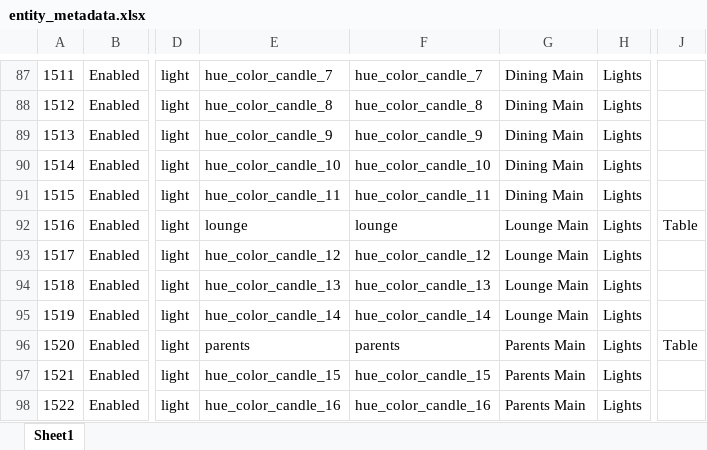
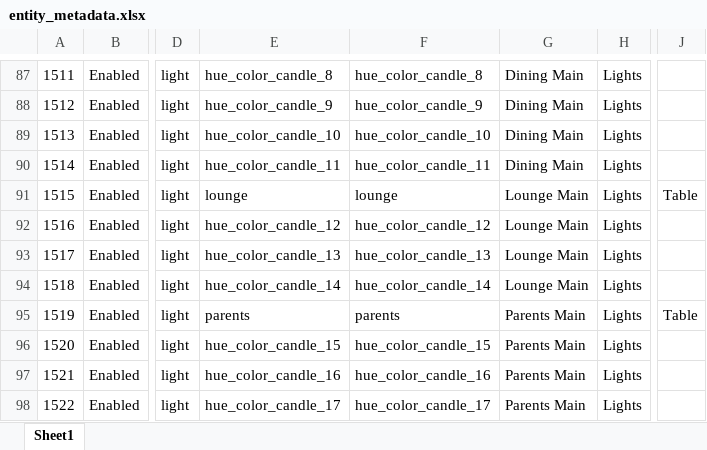
Before and after one commit to ggear/asystem, an Excel workbook: macbook-flo/homeassistant/src/main/resources/entity_metadata.xlsx, sheet Sheet1, drawn as a sheet; only a part is shown, gaps mark what is left out; values as stored, in another font and other column widths than the file's, no borders; table styles not drawn; the diff covers the shown part only; the diff names each change by its address in the sheet, - before the commit and + after, or states it on an @@ line.

```diff
--- a/macbook-flo/homeassistant/src/main/resources/entity_metadata.xlsx (sheet Sheet1)
+++ b/macbook-flo/homeassistant/src/main/resources/entity_metadata.xlsx (sheet Sheet1)
-E87: hue_color_candle_7
+E87: hue_color_candle_8
-F87: hue_color_candle_7
+F87: hue_color_candle_8
-E88: hue_color_candle_8
+E88: hue_color_candle_9
-F88: hue_color_candle_8
+F88: hue_color_candle_9
-E89: hue_color_candle_9
+E89: hue_color_candle_10
-F89: hue_color_candle_9
+F89: hue_color_candle_10
-E90: hue_color_candle_10
+E90: hue_color_candle_11
-F90: hue_color_candle_10
+F90: hue_color_candle_11
-E91: hue_color_candle_11
+E91: lounge
-F91: hue_color_candle_11
+F91: lounge
-G91: Dining Main
+G91: Lounge Main
-J91: (empty)
+J91: Table
-E92: lounge
+E92: hue_color_candle_12
-F92: lounge
+F92: hue_color_candle_12
-J92: Table
+J92: (empty)
-E93: hue_color_candle_12
+E93: hue_color_candle_13
-F93: hue_color_candle_12
+F93: hue_color_candle_13
-E94: hue_color_candle_13
+E94: hue_color_candle_14
-F94: hue_color_candle_13
+F94: hue_color_candle_14
-E95: hue_color_candle_14
+E95: parents
-F95: hue_color_candle_14
+F95: parents
-G95: Lounge Main
+G95: Parents Main
-J95: (empty)
+J95: Table
-E96: parents
+E96: hue_color_candle_15
-F96: parents
+F96: hue_color_candle_15
-J96: Table
+J96: (empty)
-E97: hue_color_candle_15
+E97: hue_color_candle_16
-F97: hue_color_candle_15
+F97: hue_color_candle_16
-E98: hue_color_candle_16
+E98: hue_color_candle_17
-F98: hue_color_candle_16
+F98: hue_color_candle_17
```
Also changed, not shown: 1 removed row and 108 edited cells elsewhere in this sheet, 3 other files.
